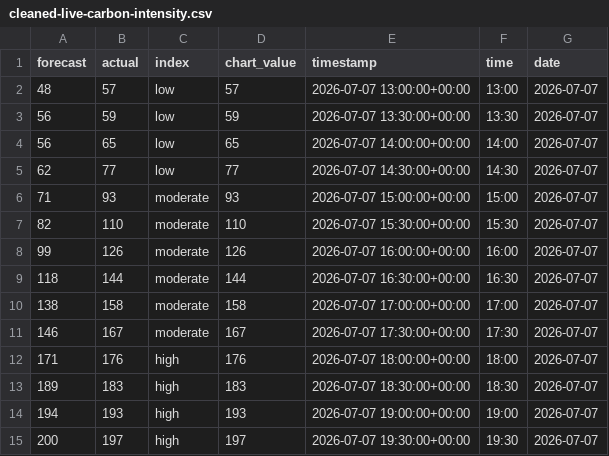
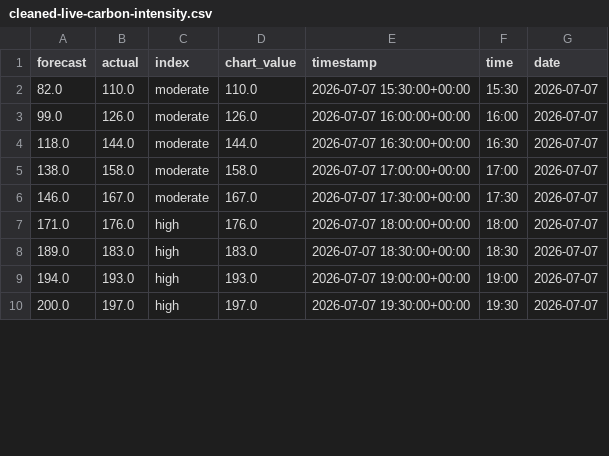
Before and after one commit to olliebranston/the-new-current-site, a CSV file: data/cleaned-live-carbon-intensity.csv, drawn as a sheet; only a part is shown; the diff covers the shown part only.

```diff
--- a/data/cleaned-live-carbon-intensity.csv
+++ b/data/cleaned-live-carbon-intensity.csv
@@ -1,15 +1,10 @@
 forecast,actual,index,chart_value,timestamp,time,date
-48,57,low,57,2026-07-07 13:00:00+00:00,13:00,2026-07-07
-56,59,low,59,2026-07-07 13:30:00+00:00,13:30,2026-07-07
-56,65,low,65,2026-07-07 14:00:00+00:00,14:00,2026-07-07
-62,77,low,77,2026-07-07 14:30:00+00:00,14:30,2026-07-07
-71,93,moderate,93,2026-07-07 15:00:00+00:00,15:00,2026-07-07
-82,110,moderate,110,2026-07-07 15:30:00+00:00,15:30,2026-07-07
-99,126,moderate,126,2026-07-07 16:00:00+00:00,16:00,2026-07-07
-118,144,moderate,144,2026-07-07 16:30:00+00:00,16:30,2026-07-07
-138,158,moderate,158,2026-07-07 17:00:00+00:00,17:00,2026-07-07
-146,167,moderate,167,2026-07-07 17:30:00+00:00,17:30,2026-07-07
-171,176,high,176,2026-07-07 18:00:00+00:00,18:00,2026-07-07
-189,183,high,183,2026-07-07 18:30:00+00:00,18:30,2026-07-07
-194,193,high,193,2026-07-07 19:00:00+00:00,19:00,2026-07-07
-200,197,high,197,2026-07-07 19:30:00+00:00,19:30,2026-07-07
+82.0,110.0,moderate,110.0,2026-07-07 15:30:00+00:00,15:30,2026-07-07
+99.0,126.0,moderate,126.0,2026-07-07 16:00:00+00:00,16:00,2026-07-07
+118.0,144.0,moderate,144.0,2026-07-07 16:30:00+00:00,16:30,2026-07-07
+138.0,158.0,moderate,158.0,2026-07-07 17:00:00+00:00,17:00,2026-07-07
+146.0,167.0,moderate,167.0,2026-07-07 17:30:00+00:00,17:30,2026-07-07
+171.0,176.0,high,176.0,2026-07-07 18:00:00+00:00,18:00,2026-07-07
+189.0,183.0,high,183.0,2026-07-07 18:30:00+00:00,18:30,2026-07-07
+194.0,193.0,high,193.0,2026-07-07 19:00:00+00:00,19:00,2026-07-07
+200.0,197.0,high,197.0,2026-07-07 19:30:00+00:00,19:30,2026-07-07
```
Also changed, not shown: 5 added rows and 102 edited cells elsewhere in this file, data/cleaned-live-generation-mix.csv, data/cleaned-live-power-price.csv, 8 other files.
